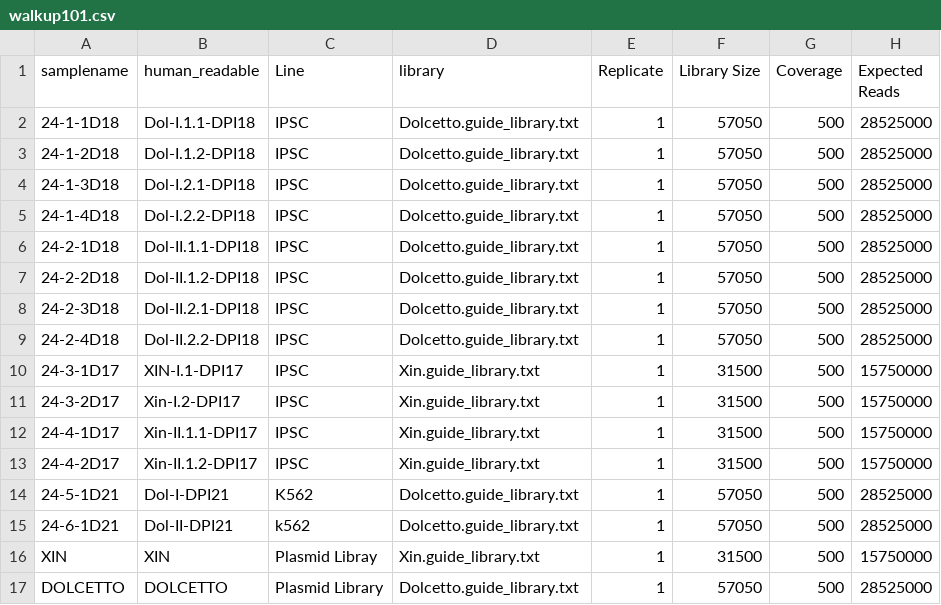
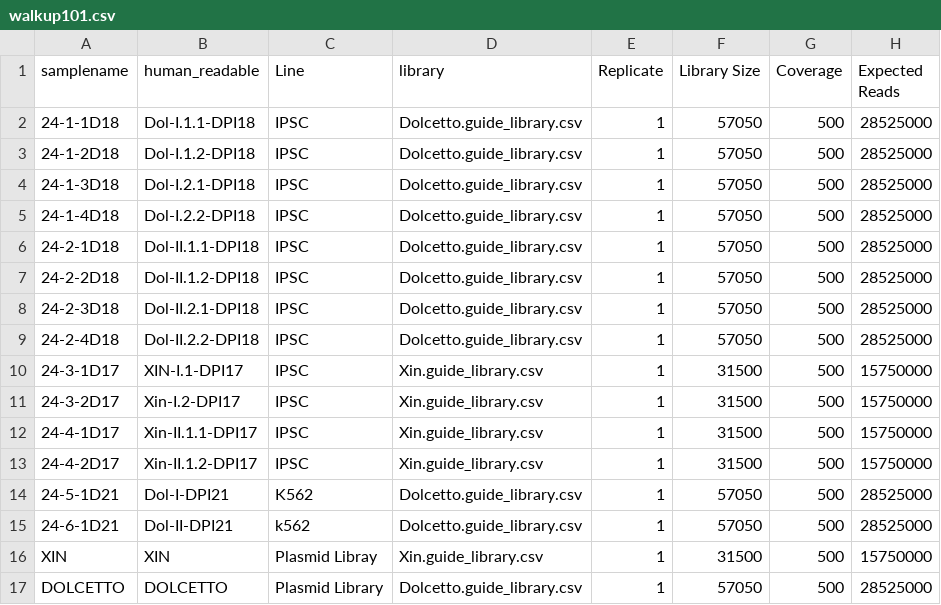
Before and after one commit to wtsi-hgi/nextflow-pipelines, a CSV file: inputs/crispr/walkup101.csv, drawn as a sheet.

Commit message:
auto-git

```diff
--- a/inputs/crispr/walkup101.csv
+++ b/inputs/crispr/walkup101.csv
@@ -1,17 +1,17 @@
 samplename,human_readable,Line,library,Replicate,Library Size,Coverage,Expected Reads
-24-1-1D18,Dol-I.1.1-DPI18,IPSC,Dolcetto.guide_library.txt,1,57050,500,28525000
-24-1-2D18,Dol-I.1.2-DPI18,IPSC,Dolcetto.guide_library.txt,1,57050,500,28525000
-24-1-3D18,Dol-I.2.1-DPI18,IPSC,Dolcetto.guide_library.txt,1,57050,500,28525000
-24-1-4D18,Dol-I.2.2-DPI18,IPSC,Dolcetto.guide_library.txt,1,57050,500,28525000
-24-2-1D18,Dol-II.1.1-DPI18,IPSC,Dolcetto.guide_library.txt,1,57050,500,28525000
-24-2-2D18,Dol-II.1.2-DPI18,IPSC,Dolcetto.guide_library.txt,1,57050,500,28525000
-24-2-3D18,Dol-II.2.1-DPI18,IPSC,Dolcetto.guide_library.txt,1,57050,500,28525000
-24-2-4D18,Dol-II.2.2-DPI18,IPSC,Dolcetto.guide_library.txt,1,57050,500,28525000
-24-3-1D17,XIN-I.1-DPI17,IPSC,Xin.guide_library.txt,1,31500,500,15750000
-24-3-2D17,Xin-I.2-DPI17,IPSC,Xin.guide_library.txt,1,31500,500,15750000
-24-4-1D17,Xin-II.1.1-DPI17,IPSC,Xin.guide_library.txt,1,31500,500,15750000
-24-4-2D17,Xin-II.1.2-DPI17,IPSC,Xin.guide_library.txt,1,31500,500,15750000
-24-5-1D21,Dol-I-DPI21,K562,Dolcetto.guide_library.txt,1,57050,500,28525000
-24-6-1D21,Dol-II-DPI21,k562,Dolcetto.guide_library.txt,1,57050,500,28525000
-XIN,XIN,Plasmid Libray,Xin.guide_library.txt,1,31500,500,15750000
-DOLCETTO,DOLCETTO,Plasmid Library,Dolcetto.guide_library.txt,1,57050,500,28525000
+24-1-1D18,Dol-I.1.1-DPI18,IPSC,Dolcetto.guide_library.csv,1,57050,500,28525000
+24-1-2D18,Dol-I.1.2-DPI18,IPSC,Dolcetto.guide_library.csv,1,57050,500,28525000
+24-1-3D18,Dol-I.2.1-DPI18,IPSC,Dolcetto.guide_library.csv,1,57050,500,28525000
+24-1-4D18,Dol-I.2.2-DPI18,IPSC,Dolcetto.guide_library.csv,1,57050,500,28525000
+24-2-1D18,Dol-II.1.1-DPI18,IPSC,Dolcetto.guide_library.csv,1,57050,500,28525000
+24-2-2D18,Dol-II.1.2-DPI18,IPSC,Dolcetto.guide_library.csv,1,57050,500,28525000
+24-2-3D18,Dol-II.2.1-DPI18,IPSC,Dolcetto.guide_library.csv,1,57050,500,28525000
+24-2-4D18,Dol-II.2.2-DPI18,IPSC,Dolcetto.guide_library.csv,1,57050,500,28525000
+24-3-1D17,XIN-I.1-DPI17,IPSC,Xin.guide_library.csv,1,31500,500,15750000
+24-3-2D17,Xin-I.2-DPI17,IPSC,Xin.guide_library.csv,1,31500,500,15750000
+24-4-1D17,Xin-II.1.1-DPI17,IPSC,Xin.guide_library.csv,1,31500,500,15750000
+24-4-2D17,Xin-II.1.2-DPI17,IPSC,Xin.guide_library.csv,1,31500,500,15750000
+24-5-1D21,Dol-I-DPI21,K562,Dolcetto.guide_library.csv,1,57050,500,28525000
+24-6-1D21,Dol-II-DPI21,k562,Dolcetto.guide_library.csv,1,57050,500,28525000
+XIN,XIN,Plasmid Libray,Xin.guide_library.csv,1,31500,500,15750000
+DOLCETTO,DOLCETTO,Plasmid Library,Dolcetto.guide_library.csv,1,57050,500,28525000
```
